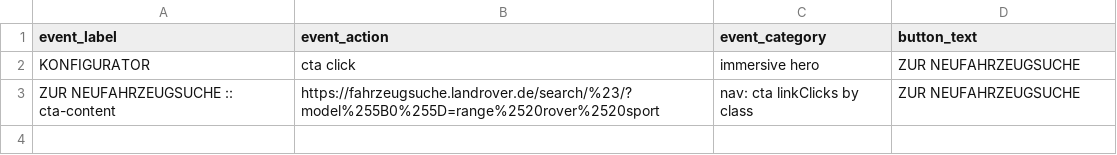
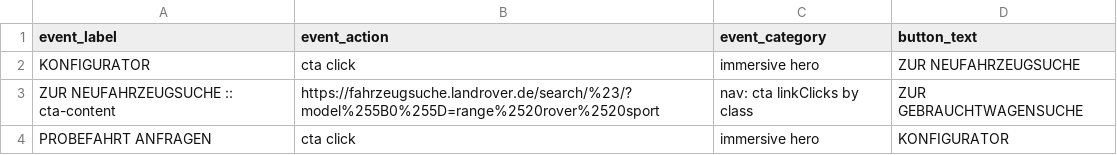
Before and after one commit to ITG-TomMMann/GA4_Events_Scanner, a CSV file: gtm_and_ga4_events_GA4.csv, drawn as a sheet.

```diff
--- a/gtm_and_ga4_events_GA4.csv
+++ b/gtm_and_ga4_events_GA4.csv
@@ -2,2 +2,3 @@ event_label,event_action,event_category,button_text
 KONFIGURATOR,cta click,immersive hero,ZUR NEUFAHRZEUGSUCHE
-ZUR NEUFAHRZEUGSUCHE :: cta-content,https://fahrzeugsuche.landrover.de/search/%23/?model%255B0%255D=range%2520rover%2520sport,nav: cta linkClicks by class,ZUR NEUFAHRZEUGSUCHE
+ZUR NEUFAHRZEUGSUCHE :: cta-content,https://fahrzeugsuche.landrover.de/search/%23/?model%255B0%255D=range%2520rover%2520sport,nav: cta linkClicks by class,ZUR GEBRAUCHTWAGENSUCHE
+PROBEFAHRT ANFRAGEN,cta click,immersive hero,KONFIGURATOR
```
Also changed, not shown: 3 other files.
